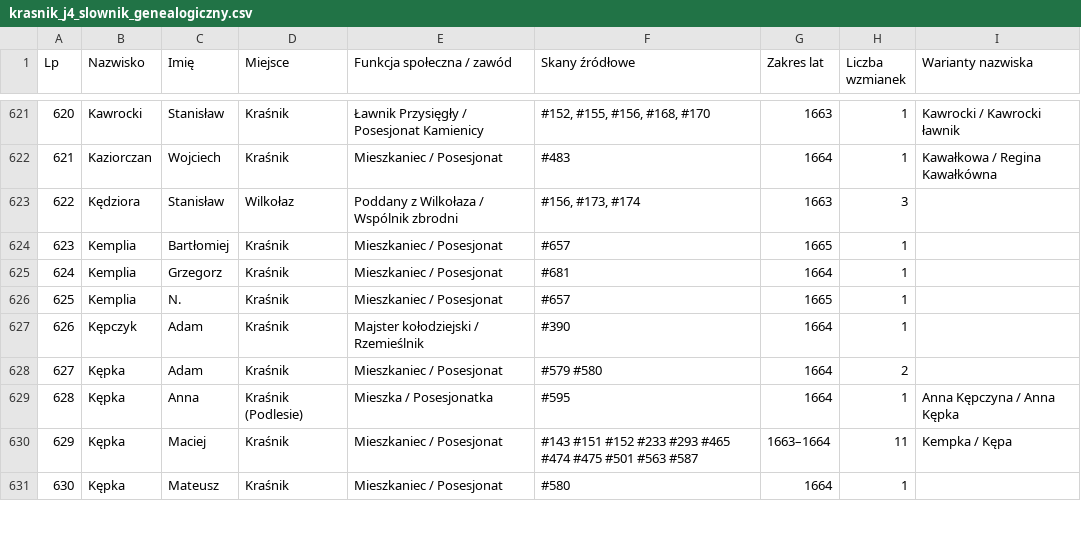
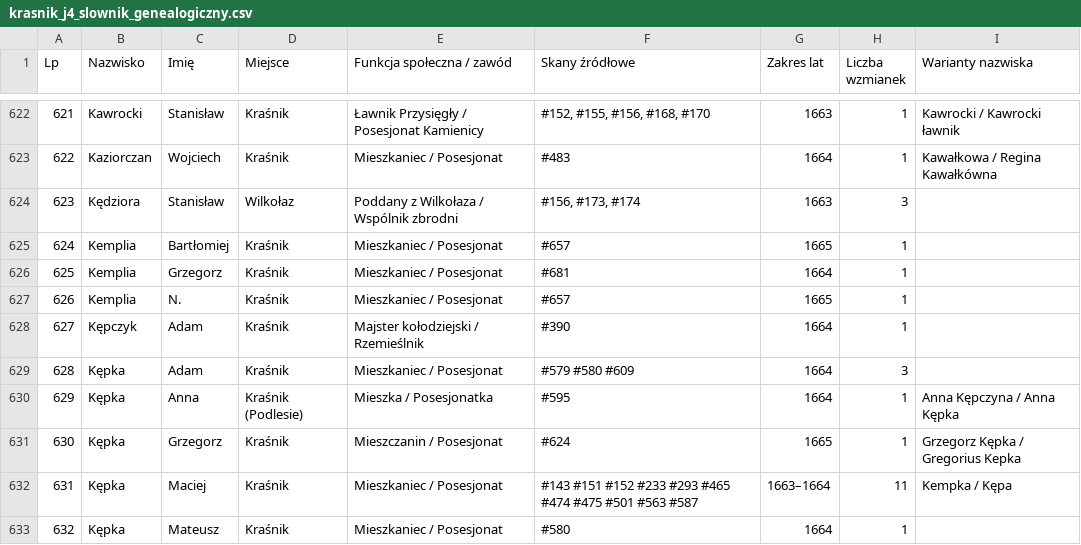
Before and after one commit to Uriel9191/Gen, a CSV file: krasnik_j4_slownik_genealogiczny.csv, drawn as a sheet; only a part is shown, gaps mark what is left out; addresses are those after the commit; the diff covers the shown part only; the diff names each change by its address in the sheet, - before the commit and + after, or states it on an @@ line.

Commit message:
Wdrożenie Partii 21 (skany 601-630) Jednostki 04: 30 pełnych transkrypcji dyplomatycznych, konsolidacja tożsamości i 7 nowych profili (2015 łącznie, 0 duplikatów - Wariant 2), Karty Analityczne 85-88, Rozdział 28 monografii

```diff
--- a/krasnik_j4_slownik_genealogiczny.csv
+++ b/krasnik_j4_slownik_genealogiczny.csv
@@ column A (Lp) renumbered from row 16 down @@
-F629 (Skany źródłowe): #579 #580
+F629 (Skany źródłowe): #579 #580 #609
-H629 (Liczba wzmianek): 2
+H629 (Liczba wzmianek): 3
+row 631: 630 | Kępka | Grzegorz | Kraśnik | Mieszczanin / Posesjonat | #624 | 1665 | 1 | Grzegorz Kępka / Gregorius Kepka
```
Also changed, not shown: 6 added rows, 3 removed rows and 97 edited cells elsewhere in this file, 1 other file.
